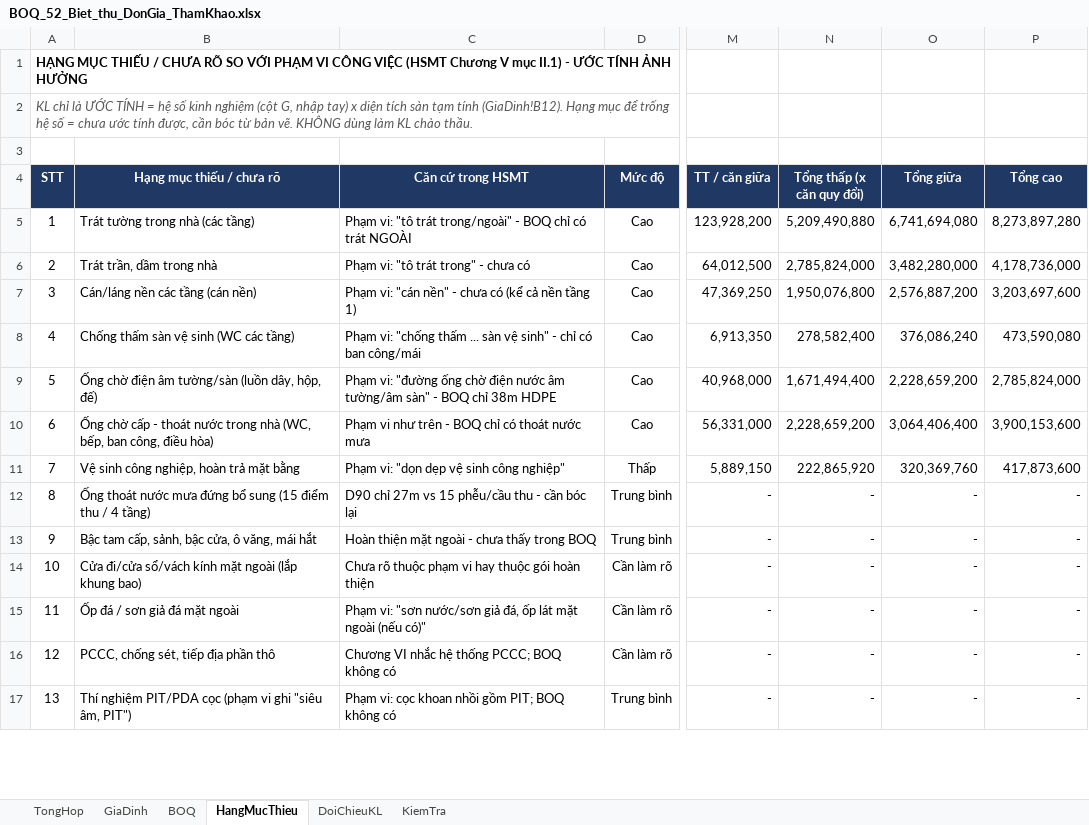
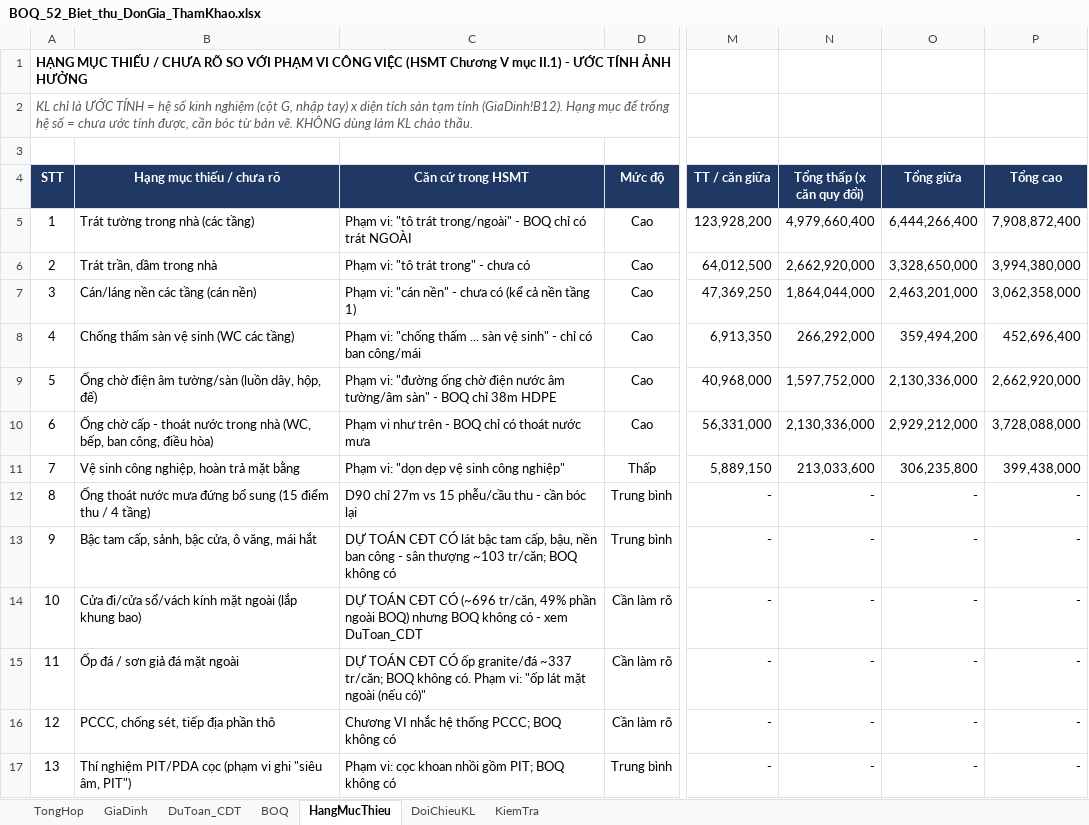
Before and after one commit to buichinh1-coder/gdp-dashboard, an Excel workbook: BOQ_52_Biet_thu_DonGia_ThamKhao.xlsx, sheet HangMucThieu, drawn as a sheet; only a part is shown, gaps mark what is left out; values as stored, in another font and other column widths than the file's, no borders; the diff covers the shown part only; the diff names each change by its address in the sheet, - before the commit and + after, or states it on an @@ line.

```diff
--- a/BOQ_52_Biet_thu_DonGia_ThamKhao.xlsx (sheet HangMucThieu)
+++ b/BOQ_52_Biet_thu_DonGia_ThamKhao.xlsx (sheet HangMucThieu)
+sheet tab: DuToan_CDT
-N5 (Tổng thấp (x căn quy đổi)): 5,209,490,880
+N5 (Tổng thấp (x căn quy đổi)): 4,979,660,400
-O5 (Tổng giữa): 6,741,694,080
+O5 (Tổng giữa): 6,444,266,400
-P5 (Tổng cao): 8,273,897,280
+P5 (Tổng cao): 7,908,872,400
-N6 (Tổng thấp (x căn quy đổi)): 2,785,824,000
+N6 (Tổng thấp (x căn quy đổi)): 2,662,920,000
-O6 (Tổng giữa): 3,482,280,000
+O6 (Tổng giữa): 3,328,650,000
-P6 (Tổng cao): 4,178,736,000
+P6 (Tổng cao): 3,994,380,000
-N7 (Tổng thấp (x căn quy đổi)): 1,950,076,800
+N7 (Tổng thấp (x căn quy đổi)): 1,864,044,000
-O7 (Tổng giữa): 2,576,887,200
+O7 (Tổng giữa): 2,463,201,000
-P7 (Tổng cao): 3,203,697,600
+P7 (Tổng cao): 3,062,358,000
-N8 (Tổng thấp (x căn quy đổi)): 278,582,400
+N8 (Tổng thấp (x căn quy đổi)): 266,292,000
-O8 (Tổng giữa): 376,086,240
+O8 (Tổng giữa): 359,494,200
-P8 (Tổng cao): 473,590,080
+P8 (Tổng cao): 452,696,400
-N9 (Tổng thấp (x căn quy đổi)): 1,671,494,400
+N9 (Tổng thấp (x căn quy đổi)): 1,597,752,000
-O9 (Tổng giữa): 2,228,659,200
+O9 (Tổng giữa): 2,130,336,000
-P9 (Tổng cao): 2,785,824,000
+P9 (Tổng cao): 2,662,920,000
-N10 (Tổng thấp (x căn quy đổi)): 2,228,659,200
+N10 (Tổng thấp (x căn quy đổi)): 2,130,336,000
-O10 (Tổng giữa): 3,064,406,400
+O10 (Tổng giữa): 2,929,212,000
-P10 (Tổng cao): 3,900,153,600
+P10 (Tổng cao): 3,728,088,000
-N11 (Tổng thấp (x căn quy đổi)): 222,865,920
+N11 (Tổng thấp (x căn quy đổi)): 213,033,600
-O11 (Tổng giữa): 320,369,760
+O11 (Tổng giữa): 306,235,800
-P11 (Tổng cao): 417,873,600
+P11 (Tổng cao): 399,438,000
-C13 (Căn cứ trong HSMT): Hoàn thiện mặt ngoài - chưa thấy trong BOQ
+C13 (Căn cứ trong HSMT): DỰ TOÁN CĐT CÓ lát bậc tam cấp, bậu, nền ban công - sân thượng ~103 tr/căn; BOQ không có
-C14 (Căn cứ trong HSMT): Chưa rõ thuộc phạm vi hay thuộc gói hoàn thiện
+C14 (Căn cứ trong HSMT): DỰ TOÁN CĐT CÓ (~696 tr/căn, 49% phần ngoài BOQ) nhưng BOQ không có - xem DuToan_CDT
-C15 (Căn cứ trong HSMT): Phạm vi: "sơn nước/sơn giả đá, ốp lát mặt…
+C15 (Căn cứ trong HSMT): DỰ TOÁN CĐT CÓ ốp granite/đá ~337 tr/căn; BOQ không có. Phạm vi: "ốp lát mặt…
```
Also changed, not shown: 8 edited cells elsewhere in this sheet, sheet KiemTra, sheet TongHop, sheet BOQ, sheet GiaDinh.
